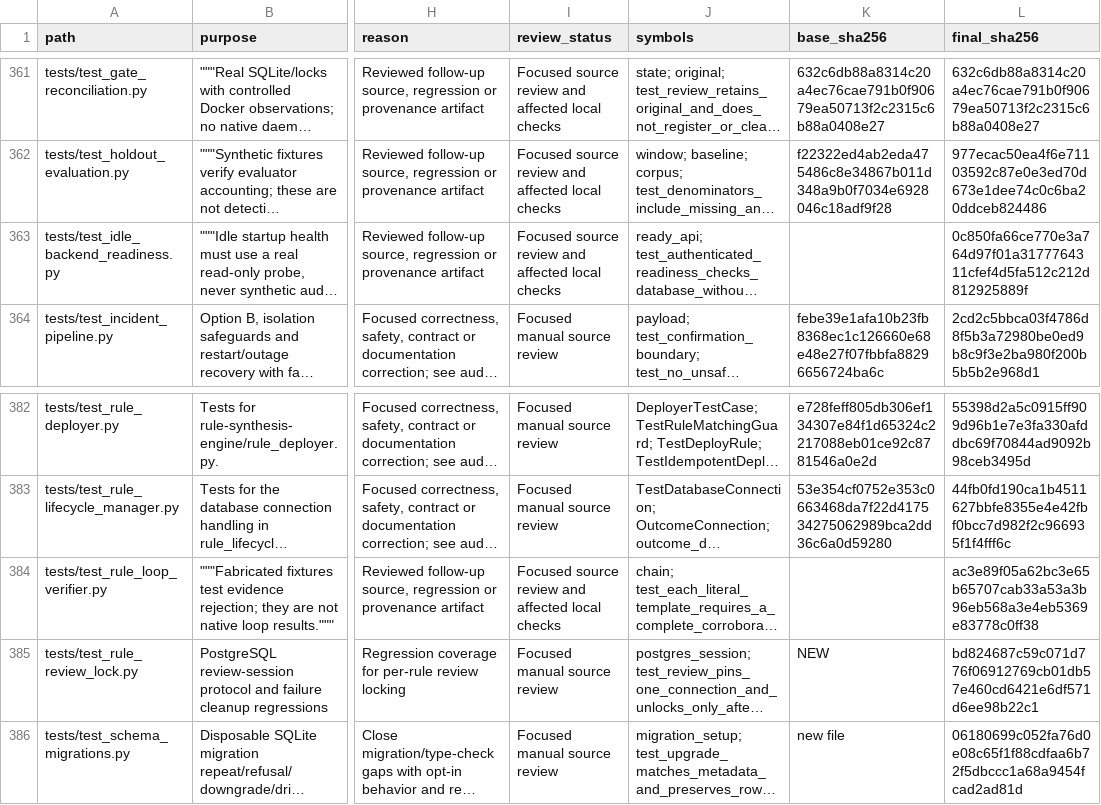
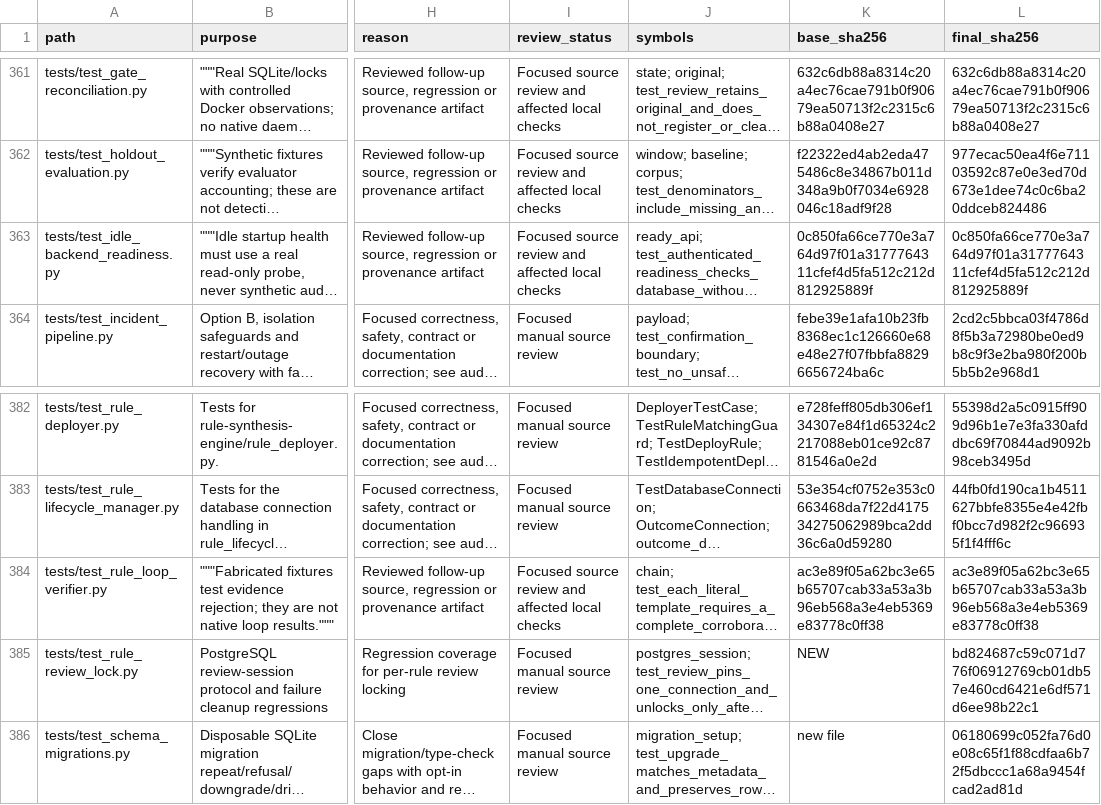
Before and after one commit to guna-hash/selfsentry, a CSV file: docs/repository-audit/file_inventory.csv, drawn as a sheet; only a part is shown, gaps mark what is left out; long unchanged cells end in …; the diff covers the shown part only; the diff names each change by its address in the sheet, - before the commit and + after, or states it on an @@ line.

```diff
--- a/docs/repository-audit/file_inventory.csv
+++ b/docs/repository-audit/file_inventory.csv
-K363 (base_sha256): (empty)
+K363 (base_sha256): 0c850fa66ce770e3a764d97f01a3177764311cfef4d5fa512c212d812925889f
-K384 (base_sha256): (empty)
+K384 (base_sha256): ac3e89f05a62bc3e65b65707cab33a53a3b96eb568a3e4eb5369e83778c0ff38
```
Also changed, not shown: 6 edited cells elsewhere in this file, 3 other files.
